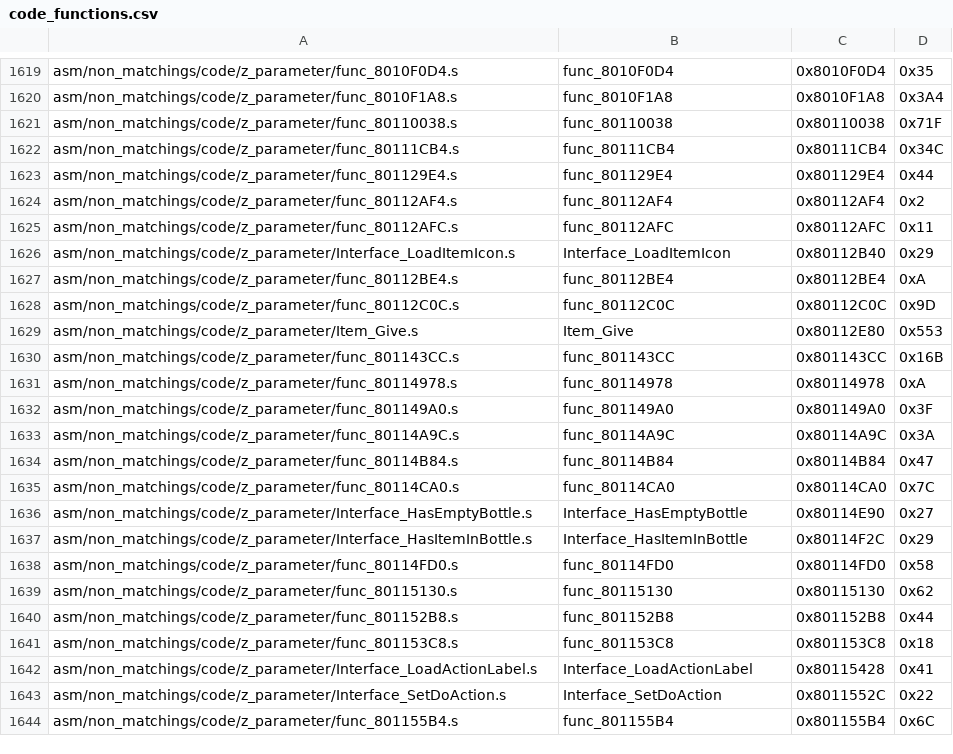
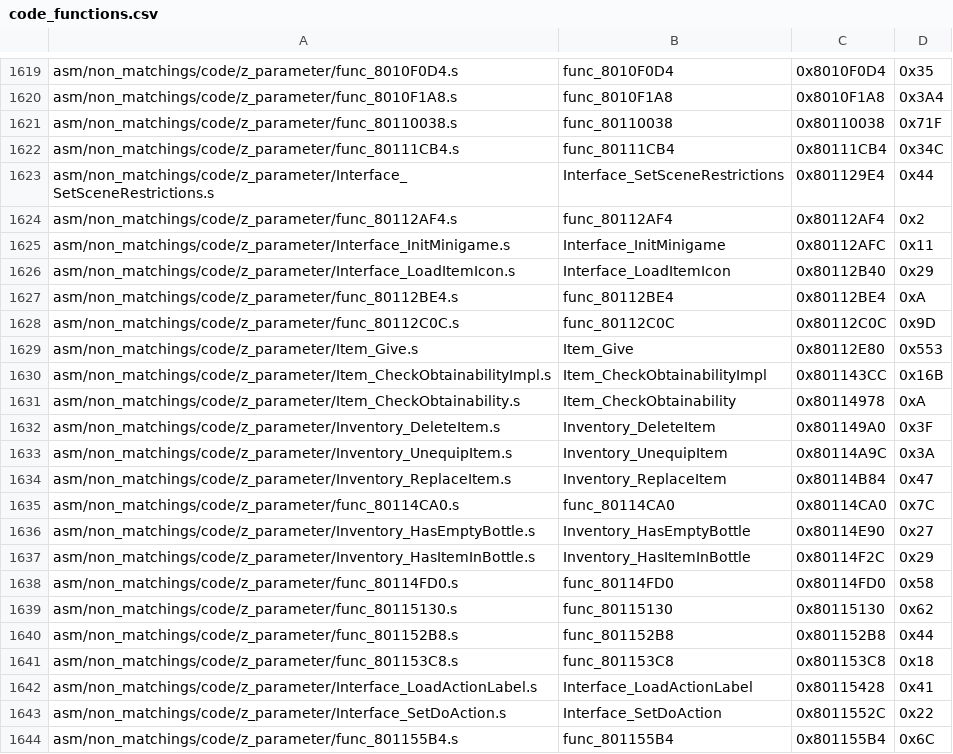
Before and after one commit to HarbourMasters/2ship2harkinian, a CSV file: tools/sizes/code_functions.csv, drawn as a sheet; only a part is shown, gaps mark what is left out.

Commit message:
New macro, fixes many functions, more names

```diff
--- a/tools/sizes/code_functions.csv
+++ b/tools/sizes/code_functions.csv
@@ -1622,5 +1622,5 @@ asm/non_matchings/code/z_parameter/func_80110038.s,func_80110038,0x80110038,0x71
 asm/non_matchings/code/z_parameter/func_80111CB4.s,func_80111CB4,0x80111CB4,0x34C
-asm/non_matchings/code/z_parameter/func_801129E4.s,func_801129E4,0x801129E4,0x44
+asm/non_matchings/code/z_parameter/Interface_SetSceneRestrictions.s,Interface_SetSceneRestrictions,0x801129E4,0x44
 asm/non_matchings/code/z_parameter/func_80112AF4.s,func_80112AF4,0x80112AF4,0x2
-asm/non_matchings/code/z_parameter/func_80112AFC.s,func_80112AFC,0x80112AFC,0x11
+asm/non_matchings/code/z_parameter/Interface_InitMinigame.s,Interface_InitMinigame,0x80112AFC,0x11
 asm/non_matchings/code/z_parameter/Interface_LoadItemIcon.s,Interface_LoadItemIcon,0x80112B40,0x29
@@ -1629,10 +1629,10 @@ asm/non_matchings/code/z_parameter/func_80112C0C.s,func_80112C0C,0x80112C0C,0x9D
 asm/non_matchings/code/z_parameter/Item_Give.s,Item_Give,0x80112E80,0x553
-asm/non_matchings/code/z_parameter/func_801143CC.s,func_801143CC,0x801143CC,0x16B
-asm/non_matchings/code/z_parameter/func_80114978.s,func_80114978,0x80114978,0xA
-asm/non_matchings/code/z_parameter/func_801149A0.s,func_801149A0,0x801149A0,0x3F
-asm/non_matchings/code/z_parameter/func_80114A9C.s,func_80114A9C,0x80114A9C,0x3A
-asm/non_matchings/code/z_parameter/func_80114B84.s,func_80114B84,0x80114B84,0x47
+asm/non_matchings/code/z_parameter/Item_CheckObtainabilityImpl.s,Item_CheckObtainabilityImpl,0x801143CC,0x16B
+asm/non_matchings/code/z_parameter/Item_CheckObtainability.s,Item_CheckObtainability,0x80114978,0xA
+asm/non_matchings/code/z_parameter/Inventory_DeleteItem.s,Inventory_DeleteItem,0x801149A0,0x3F
+asm/non_matchings/code/z_parameter/Inventory_UnequipItem.s,Inventory_UnequipItem,0x80114A9C,0x3A
+asm/non_matchings/code/z_parameter/Inventory_ReplaceItem.s,Inventory_ReplaceItem,0x80114B84,0x47
 asm/non_matchings/code/z_parameter/func_80114CA0.s,func_80114CA0,0x80114CA0,0x7C
-asm/non_matchings/code/z_parameter/Interface_HasEmptyBottle.s,Interface_HasEmptyBottle,0x80114E90,0x27
-asm/non_matchings/code/z_parameter/Interface_HasItemInBottle.s,Interface_HasItemInBottle,0x80114F2C,0x29
+asm/non_matchings/code/z_parameter/Inventory_HasEmptyBottle.s,Inventory_HasEmptyBottle,0x80114E90,0x27
+asm/non_matchings/code/z_parameter/Inventory_HasItemInBottle.s,Inventory_HasItemInBottle,0x80114F2C,0x29
 asm/non_matchings/code/z_parameter/func_80114FD0.s,func_80114FD0,0x80114FD0,0x58
```
Also changed, not shown: 17 other files.
